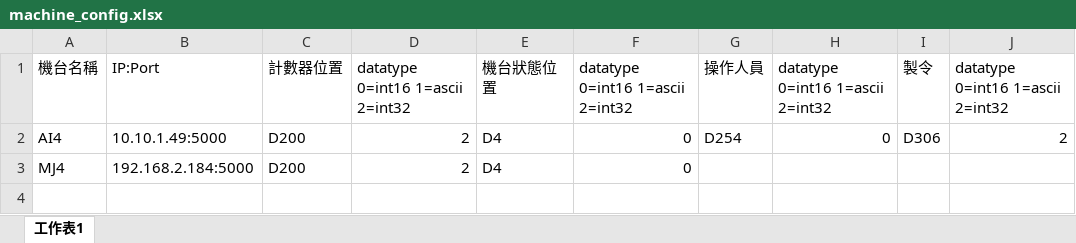
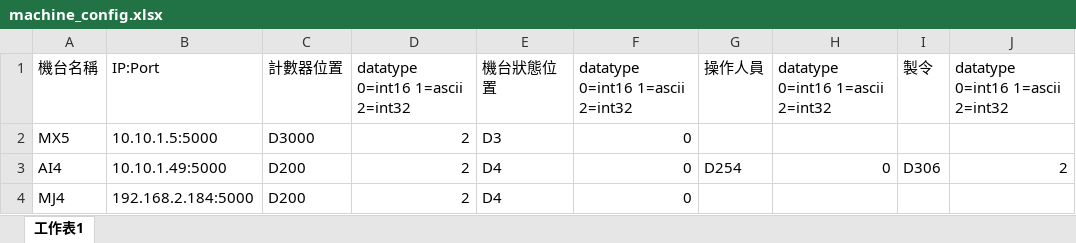
Before and after one commit to UTAIOT-team/mitsubishi-fx5, an Excel workbook: machine_config.xlsx, sheet 工作表1, drawn as a sheet; values as stored, in another font and other column widths than the file's, no borders; the diff names each change by its address in the sheet, - before the commit and + after, or states it on an @@ line.

```diff
--- a/machine_config.xlsx (sheet 工作表1)
+++ b/machine_config.xlsx (sheet 工作表1)
+row 2: MX5 | 10.10.1.5:5000 | D3000 | 2 | D3 | 0
```
Also changed, not shown: 3 other files.
